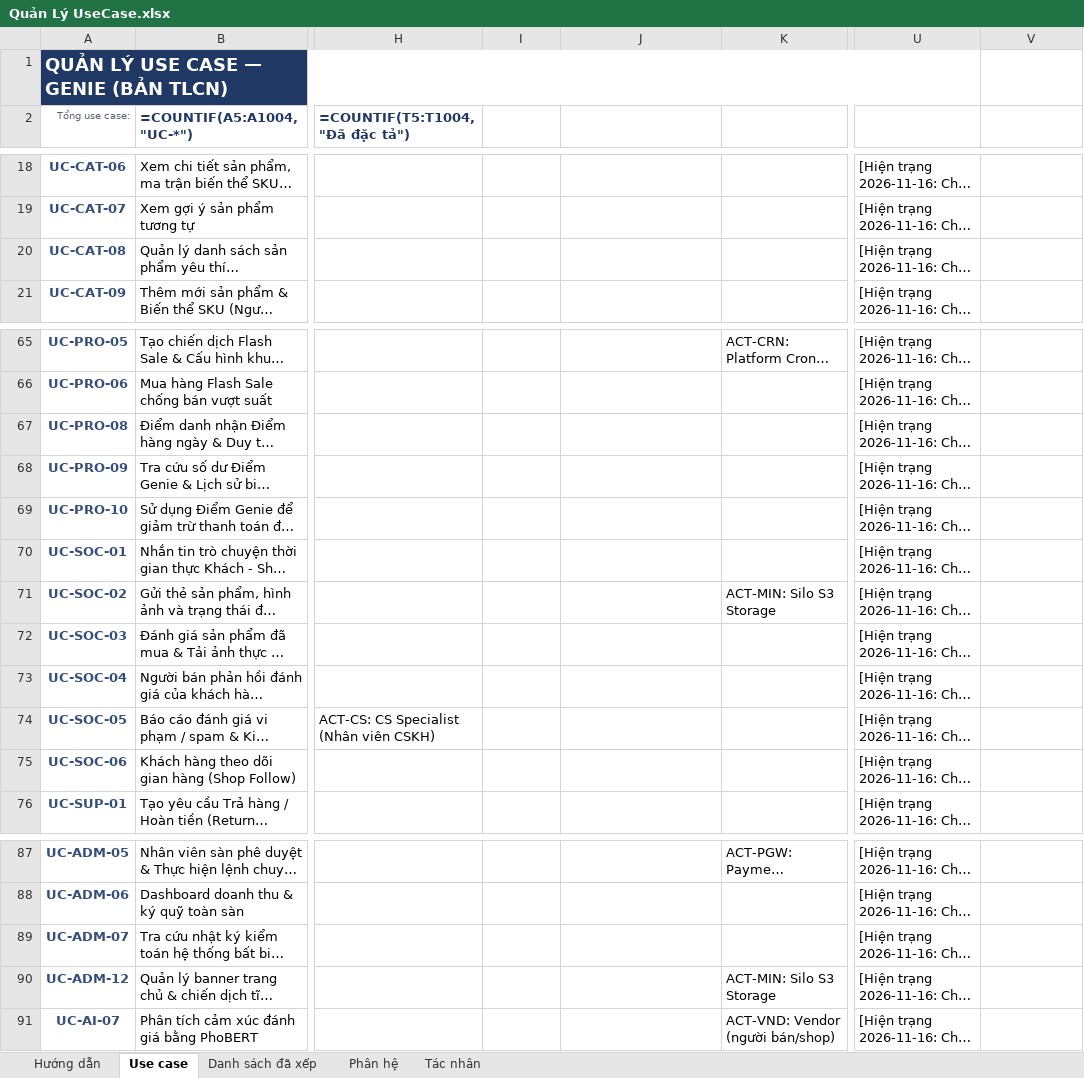
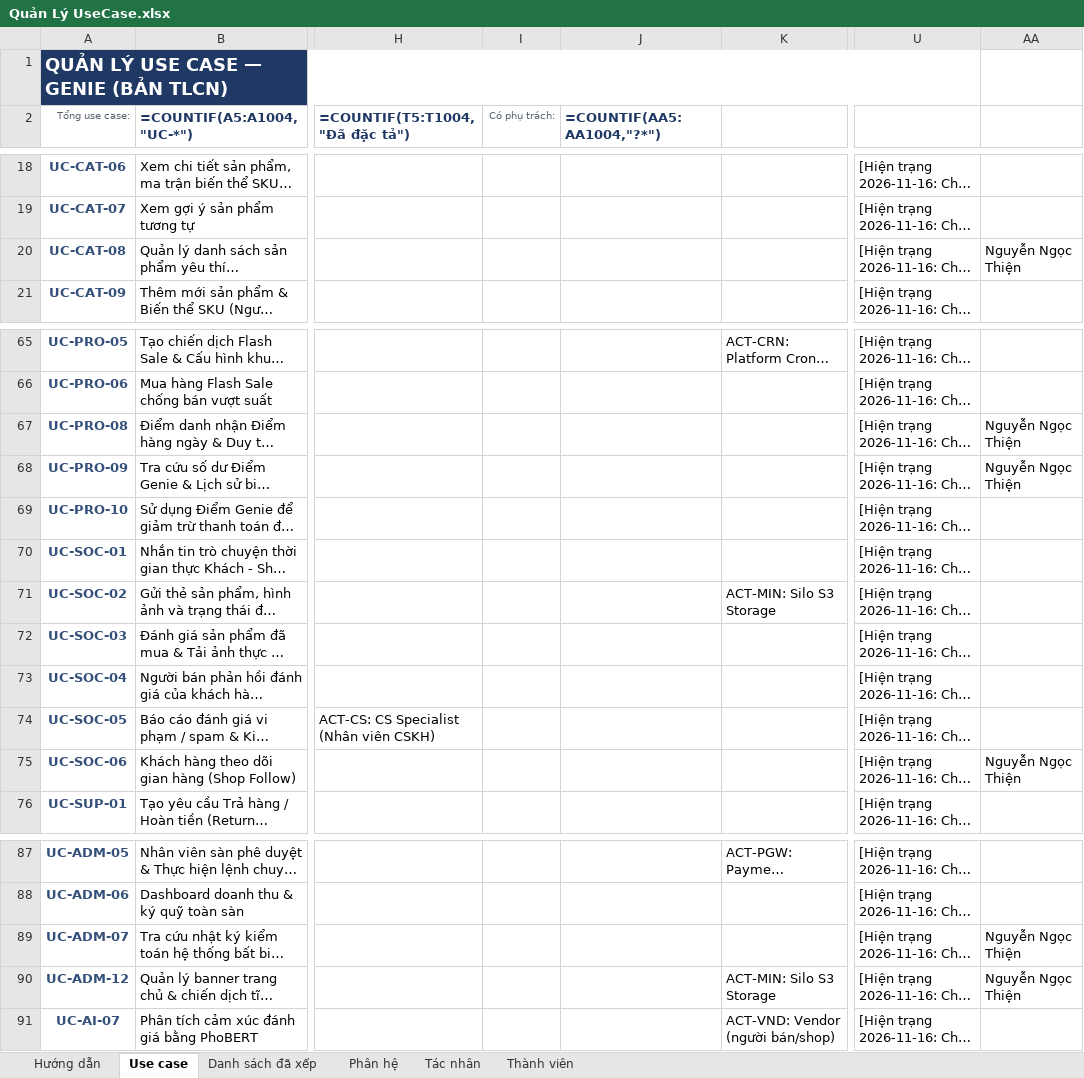
Before and after one commit to qu2nishere/genie-multivendor-platform, an Excel workbook: docs/Document/diagrams/UseCaseDiagram/Quản Lý UseCase.xlsx, sheet Use case, drawn as a sheet; only a part is shown, gaps mark what is left out; long unchanged cells end in …; values as stored, in another font and other column widths than the file's, no borders; formulas without a stored value are shown as written; conditional formats not drawn; addresses are those after the commit; the diff covers the shown part only; the diff names each change by its address in the sheet, - before the commit and + after, or states it on an @@ line.

Commit message:
docs: add use case owners to progress checklist, report and workbook
- checklist: members table and an owner column on every use case row
  (Nguyen Quoc Khoa: auth module, Nguyen Ngoc Thien: 13 planned use cases,
  Nghiem Phu Dang Quan: not assigned yet) plus a log entry
- independence report: members table and owner column / line per cluster
- workbook: owner column AA with a dropdown, new members sheet with counts,
  owner column in the sorted list and a guide row

```diff
--- a/docs/Document/diagrams/UseCaseDiagram/Quản Lý UseCase.xlsx (sheet Use case)
+++ b/docs/Document/diagrams/UseCaseDiagram/Quản Lý UseCase.xlsx (sheet Use case)
+sheet tab: Thành viên
-I2: (empty)
+I2: Có phụ trách:
-J2: (empty)
+J2: =COUNTIF(AA5:AA1004,"?*")
-AA20: (empty)
+AA20: Nguyễn Ngọc Thiện
-AA67:AA68: (empty)
+AA67:AA68: Nguyễn Ngọc Thiện
-AA75: (empty)
+AA75: Nguyễn Ngọc Thiện
-AA89:AA90: (empty)
+AA89:AA90: Nguyễn Ngọc Thiện
```
Also changed, not shown: 17 edited cells and cell formats elsewhere in this sheet, sheet Hướng dẫn, sheet Danh sách đã xếp, 2 other files.
